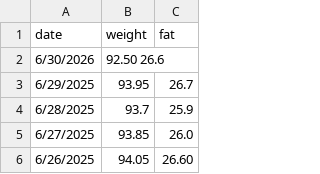
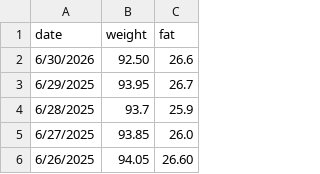
Before and after one commit to minamitu-iai/weight-tracker, a CSV file: Record.csv, drawn as a sheet; only a part is shown.

Commit message:
Update Record.csv

```diff
--- a/Record.csv
+++ b/Record.csv
@@ -1,3 +1,3 @@
 date,weight,fat
-6/30/2026,92.50	26.6
+6/30/2026,92.50,26.6
 6/29/2025,93.95,26.7
```
